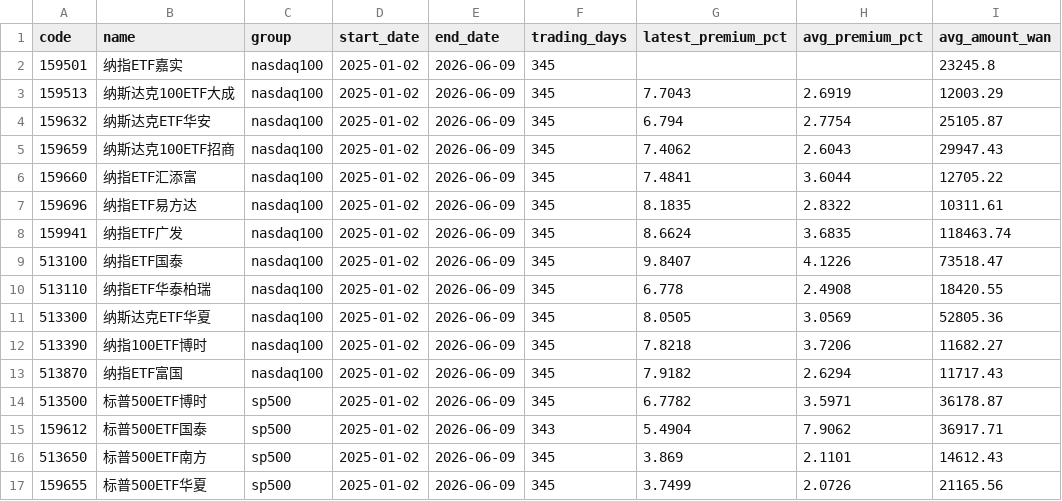
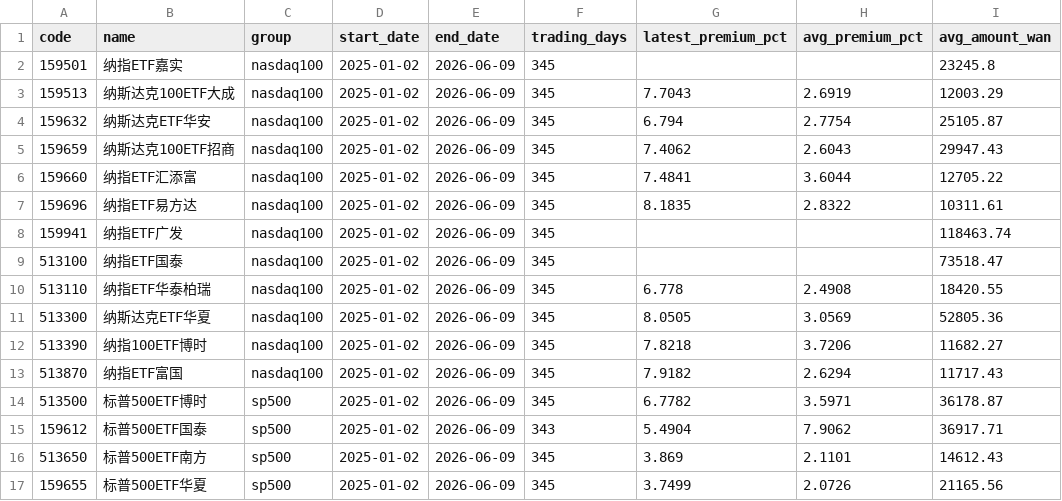
Before and after one commit to laoganbu1657-hash/nasdaq-etf-monitor, a CSV file: data/summary.csv, drawn as a sheet.

```diff
--- a/data/summary.csv
+++ b/data/summary.csv
@@ -7,4 +7,4 @@ code,name,group,start_date,end_date,trading_days,latest_premium_pct,avg_premium_
 159696,纳指ETF易方达,nasdaq100,2025-01-02,2026-06-09,345,8.1835,2.8322,10311.61
-159941,纳指ETF广发,nasdaq100,2025-01-02,2026-06-09,345,8.6624,3.6835,118463.74
-513100,纳指ETF国泰,nasdaq100,2025-01-02,2026-06-09,345,9.8407,4.1226,73518.47
+159941,纳指ETF广发,nasdaq100,2025-01-02,2026-06-09,345,,,118463.74
+513100,纳指ETF国泰,nasdaq100,2025-01-02,2026-06-09,345,,,73518.47
 513110,纳指ETF华泰柏瑞,nasdaq100,2025-01-02,2026-06-09,345,6.778,2.4908,18420.55
```
Also changed, not shown: 3 other files.
